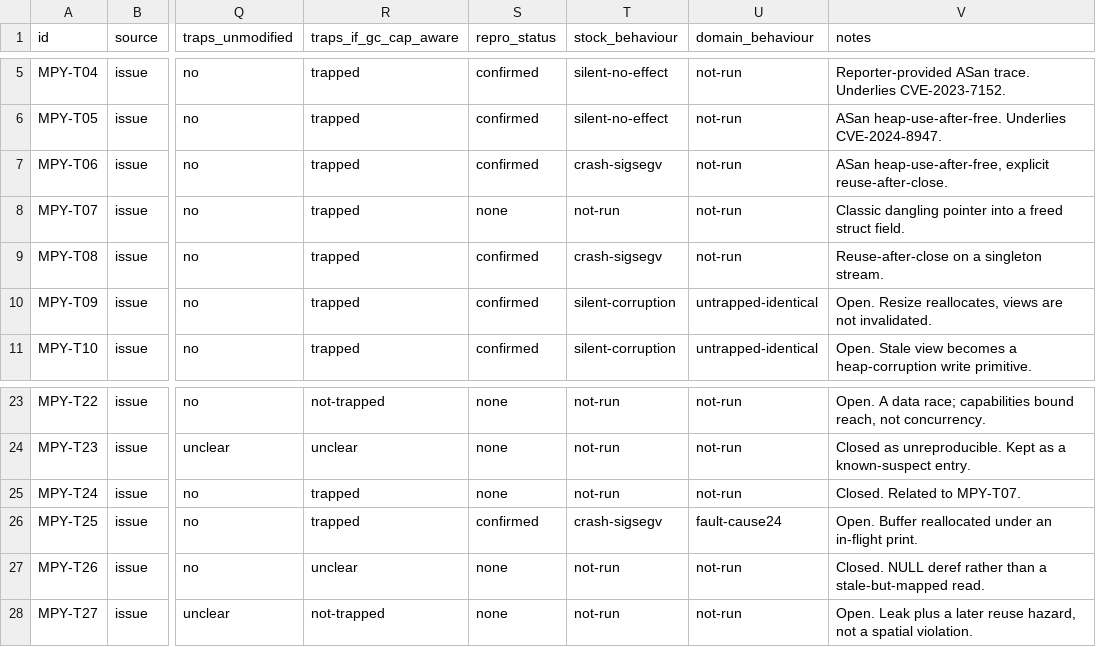
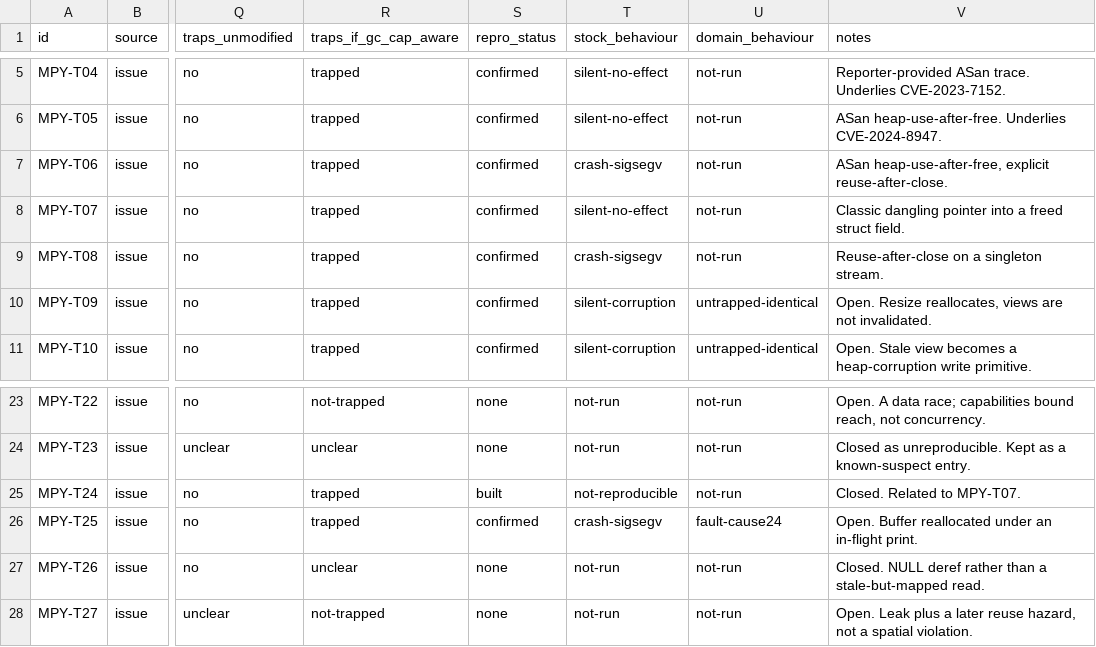
Before and after one commit to project-starch/llvm-capstone, a CSV file: capstone/benchmarks/micropython/temporal-corpus/temporal-allocator-corpus.csv, drawn as a sheet; only a part is shown, gaps mark what is left out; the diff names each change by its address in the sheet, - before the commit and + after, or states it on an @@ line.

Commit message:
Every parent build done: 18 of 30 rows measured, and nine execute a real defect in total silence
The parent-build bucket is now empty. Every row that was blocked on building a
fix commit's parent has been built and run, which finishes the part of this
corpus that was reachable at all.

MPY-T07 is the sharpest addition and the smallest. Its fix is three lines of
MicroPython's OFFICIAL embedding example: mp_parse consumes and frees the lexer,
and the very next line passes lex->source_name to mp_compile. Built at the 2018
parent, it prints "Hello world of easy embedding!" and exits 0. A textbook
use-after-free in the code a host application is invited to copy, and it reads
like working software, because the lexer was freed to MicroPython's collector
rather than to the system.

Read it beside MPY-T06, added in the previous commit, where a use-after-free on
berkeley-db state, malloc'd outside the GC heap, segfaults on the spot. Same
class of defect, opposite outcome, and the variable is which allocator owns the
storage.

MPY-T24 is a measured negative and stays one. The embed example builds and runs
clean at its parent; the fix is a stack-top misestimate and the shipped example
never recurses deeply enough to reach it. Reproducing it would have meant
inventing a deeply recursive script, so the row says not-reproducible with this
reproduction rather than being extended until something broke.

MPY-T19 and MPY-T29 moved out of the parent-build bucket for good reasons rather
than by being abandoned. Reading their fixes settles it: 5226 is in
modbluetooth_nimble.c and needs a NimBLE stack no host build provides, and 4705
is ports/unix/gccollect.c making the collector capture stack and registers
properly, whose trigger depends on what happens to be in registers and is not
deterministically reproducible.

The tally is now generated rather than typed, so it cannot go stale: 18 of 30
run, and NINE of them execute a genuine defect and produce nothing observable at
all. That number is the corpus. Those nine are hidden from the language, from a
crash, and from AddressSanitizer alike, and they are the cases where a capability
machine has something to add and currently does not, because the runtime never
tells the hardware an object died.

```diff
--- a/capstone/benchmarks/micropython/temporal-corpus/temporal-allocator-corpus.csv
+++ b/capstone/benchmarks/micropython/temporal-corpus/temporal-allocator-corpus.csv
-S8 (repro_status): none
+S8 (repro_status): confirmed
-T8 (stock_behaviour): not-run
+T8 (stock_behaviour): silent-no-effect
-S25 (repro_status): none
+S25 (repro_status): built
-T25 (stock_behaviour): not-run
+T25 (stock_behaviour): not-reproducible
```
Also changed, not shown: 12 other files.
